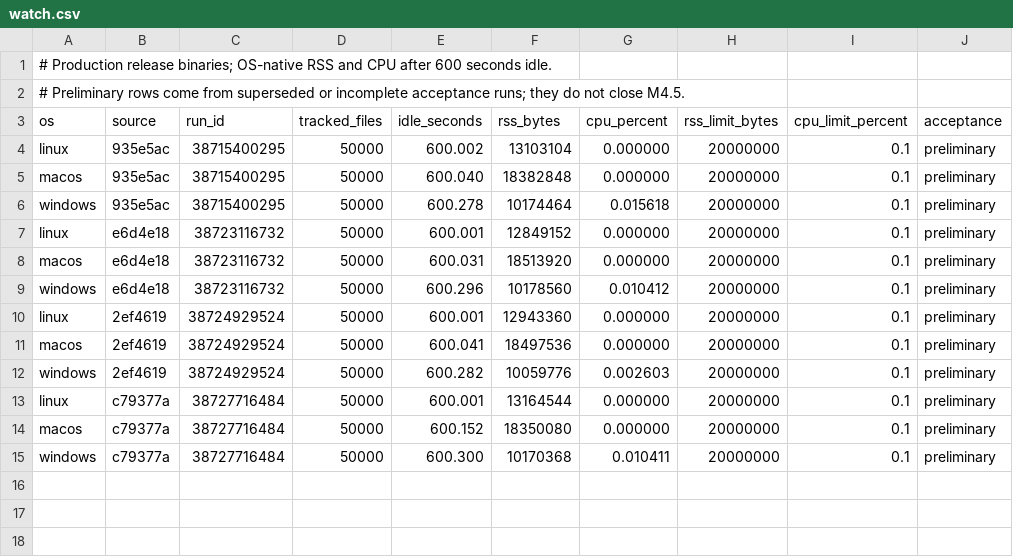
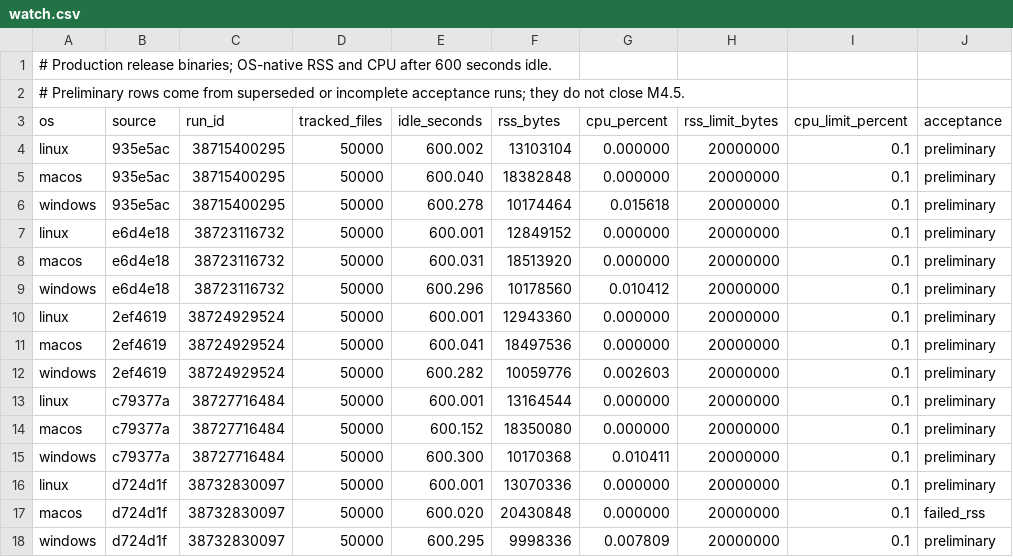
Before and after one commit to Adiiitu12312/paradox, a CSV file: benchmarks/watch.csv, drawn as a sheet.

```diff
--- a/benchmarks/watch.csv
+++ b/benchmarks/watch.csv
@@ -15 +15,4 @@ macos,c79377a,38727716484,50000,600.152,18350080,0.000000,20000000,0.1,prelimina
 windows,c79377a,38727716484,50000,600.300,10170368,0.010411,20000000,0.1,preliminary
+linux,d724d1f,38732830097,50000,600.001,13070336,0.000000,20000000,0.1,preliminary
+macos,d724d1f,38732830097,50000,600.020,20430848,0.000000,20000000,0.1,failed_rss
+windows,d724d1f,38732830097,50000,600.295,9998336,0.007809,20000000,0.1,preliminary
```
Also changed, not shown: benchmarks/capture-observations.csv, benchmarks/passthrough-observations.csv, 5 other files.
